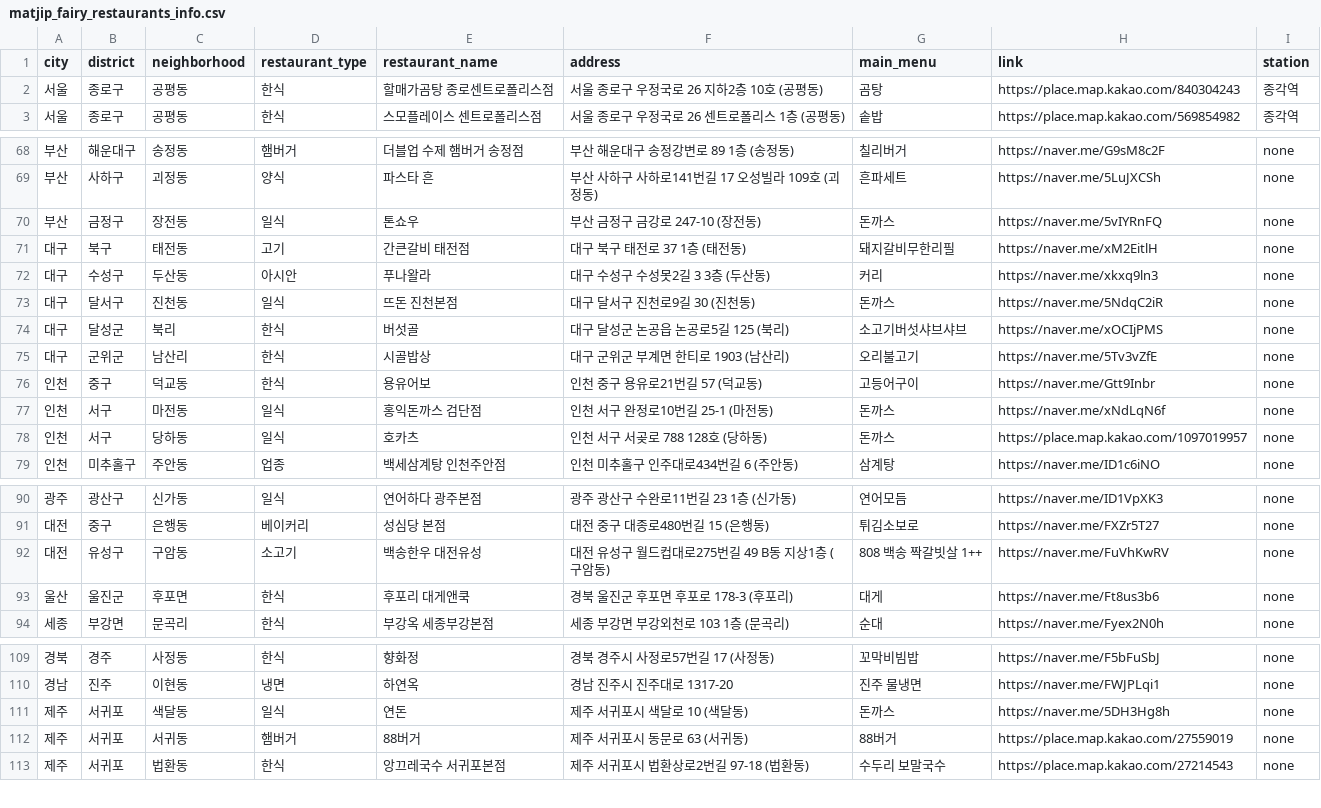
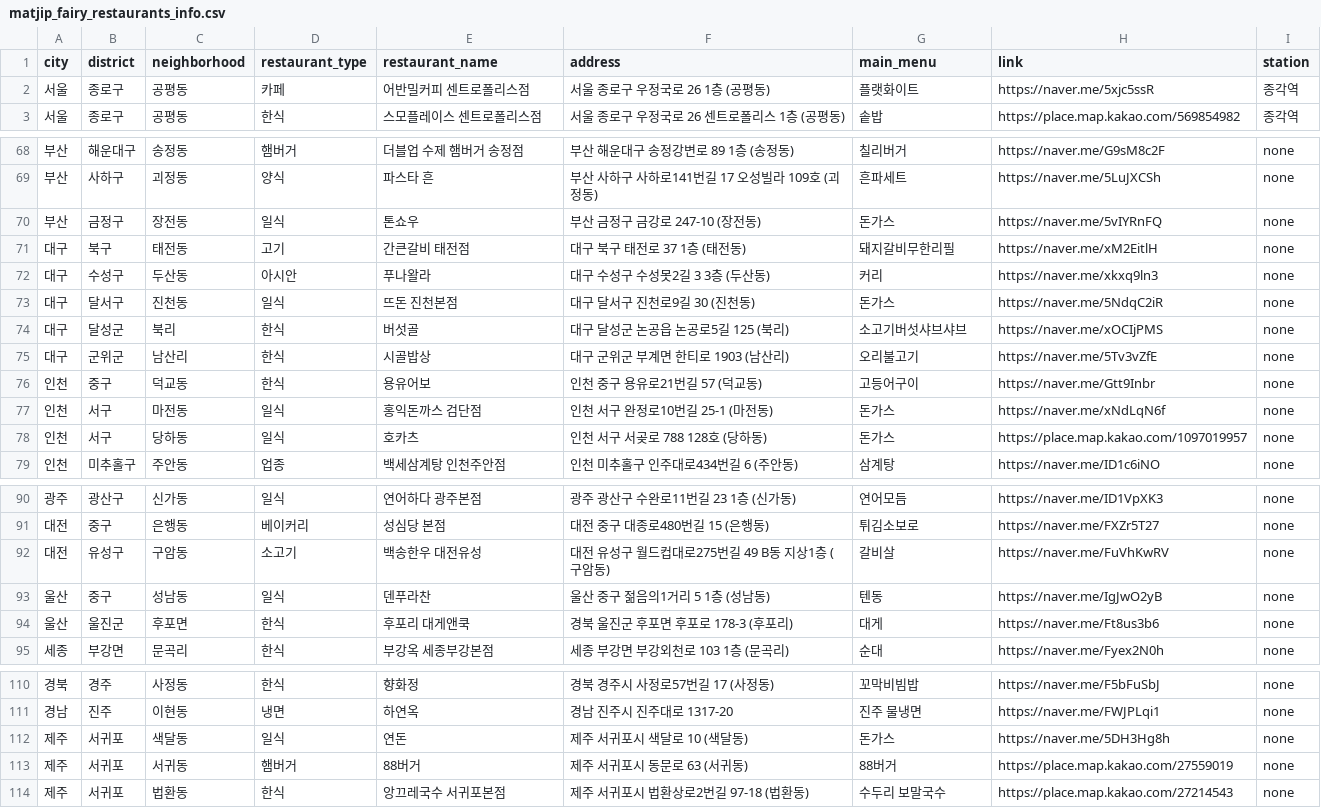
Before and after one commit to Bonitabueno/matjip_fairy, a CSV file: matjip_fairy_restaurants_info.csv, drawn as a sheet; only a part is shown, gaps mark what is left out.

Commit message:
Update matjip_fairy_restaurants_info.csv

```diff
--- a/matjip_fairy_restaurants_info.csv
+++ b/matjip_fairy_restaurants_info.csv
@@ -1,3 +1,3 @@
 city,district,neighborhood,restaurant_type,restaurant_name,address,main_menu,link,station
-서울,종로구,공평동,한식,할매가곰탕 종로센트로폴리스점,서울 종로구 우정국로 26 지하2층 10호 (공평동),곰탕,https://place.map.kakao.com/840304243,종각역
+서울,종로구,공평동,카페,어반밀커피 센트로폴리스점,서울 종로구 우정국로 26 1층 (공평동),플랫화이트,https://naver.me/5xjc5ssR,종각역
 서울,종로구,공평동,한식,스모플레이스 센트로폴리스점,서울 종로구 우정국로 26 센트로폴리스 1층 (공평동),솥밥,https://place.map.kakao.com/569854982,종각역
@@ -69,6 +69,6 @@ city,district,neighborhood,restaurant_type,restaurant_name,address,main_menu,lin
 부산,사하구,괴정동,양식,파스타 흔,부산 사하구 사하로141번길 17 오성빌라 109호 (괴정동),흔파세트,https://naver.me/5LuJXCSh,none
-부산,금정구,장전동,일식,톤쇼우,부산 금정구 금강로 247-10 (장전동),돈까스,https://naver.me/5vIYRnFQ,none
+부산,금정구,장전동,일식,톤쇼우,부산 금정구 금강로 247-10 (장전동),돈가스,https://naver.me/5vIYRnFQ,none
 대구,북구,태전동,고기,간큰갈비 태전점,대구 북구 태전로 37 1층 (태전동),돼지갈비무한리필,https://naver.me/xM2EitlH,none
 대구,수성구,두산동,아시안,푸나왈라,대구 수성구 수성못2길 3 3층 (두산동),커리,https://naver.me/xkxq9ln3,none
-대구,달서구,진천동,일식,뜨돈 진천본점,대구 달서구 진천로9길 30 (진천동),돈까스,https://naver.me/5NdqC2iR,none
+대구,달서구,진천동,일식,뜨돈 진천본점,대구 달서구 진천로9길 30 (진천동),돈가스,https://naver.me/5NdqC2iR,none
 대구,달성군,북리,한식,버섯골,대구 달성군 논공읍 논공로5길 125 (북리),소고기버섯샤브샤브,https://naver.me/xOCIjPMS,none
@@ -76,4 +76,4 @@ city,district,neighborhood,restaurant_type,restaurant_name,address,main_menu,lin
 인천,중구,덕교동,한식,용유어보,인천 중구 용유로21번길 57 (덕교동),고등어구이,https://naver.me/Gtt9Inbr,none
-인천,서구,마전동,일식,홍익돈까스 검단점,인천 서구 완정로10번길 25-1 (마전동),돈까스,https://naver.me/xNdLqN6f,none
-인천,서구,당하동,일식,호카츠,인천 서구 서곶로 788 128호 (당하동),돈까스,https://place.map.kakao.com/1097019957,none
+인천,서구,마전동,일식,홍익돈까스 검단점,인천 서구 완정로10번길 25-1 (마전동),돈가스,https://naver.me/xNdLqN6f,none
+인천,서구,당하동,일식,호카츠,인천 서구 서곶로 788 128호 (당하동),돈가스,https://place.map.kakao.com/1097019957,none
 인천,미추홀구,주안동,업종,백세삼계탕 인천주안점,인천 미추홀구 인주대로434번길 6 (주안동),삼계탕,https://naver.me/ID1c6iNO,none
@@ -91,3 +91,4 @@ city,district,neighborhood,restaurant_type,restaurant_name,address,main_menu,lin
 대전,중구,은행동,베이커리,성심당 본점,대전 중구 대종로480번길 15 (은행동),튀김소보로,https://naver.me/FXZr5T27,none
-대전,유성구,구암동,소고기,백송한우 대전유성,대전 유성구 월드컵대로275번길 49 B동 지상1층 (구암동),808 백송 짝갈빗살 1++,https://naver.me/FuVhKwRV,none
+대전,유성구,구암동,소고기,백송한우 대전유성,대전 유성구 월드컵대로275번길 49 B동 지상1층 (구암동),갈비살,https://naver.me/FuVhKwRV,none
+울산,중구,성남동,일식,덴푸라찬,울산 중구 젊음의1거리 5 1층 (성남동),텐동,https://naver.me/IgJwO2yB,none
 울산,울진군,후포면,한식,후포리 대게앤쿡,경북 울진군 후포면 후포로 178-3 (후포리),대게,https://naver.me/Ft8us3b6,none
@@ -110,3 +111,3 @@ city,district,neighborhood,restaurant_type,restaurant_name,address,main_menu,lin
 경남,진주,이현동,냉면,하연옥,경남 진주시 진주대로 1317-20,진주 물냉면,https://naver.me/FWJPLqi1,none
-제주,서귀포,색달동,일식,연돈,제주 서귀포시 색달로 10 (색달동),돈까스,https://naver.me/5DH3Hg8h,none
+제주,서귀포,색달동,일식,연돈,제주 서귀포시 색달로 10 (색달동),돈가스,https://naver.me/5DH3Hg8h,none
 제주,서귀포,서귀동,햄버거,88버거,제주 서귀포시 동문로 63 (서귀동),88버거,https://place.map.kakao.com/27559019,none
```
